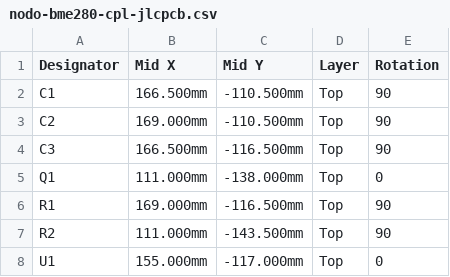
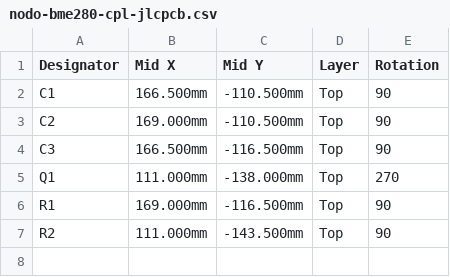
Before and after one commit to dadebertolino/stazione-meteo-lora, a CSV file: hardware/nodo-bme280/nodo-bme280-cpl-jlcpcb.csv, drawn as a sheet.

```diff
--- a/hardware/nodo-bme280/nodo-bme280-cpl-jlcpcb.csv
+++ b/hardware/nodo-bme280/nodo-bme280-cpl-jlcpcb.csv
@@ -4,5 +4,4 @@ C2,169.000mm,-110.500mm,Top,90
 C3,166.500mm,-116.500mm,Top,90
-Q1,111.000mm,-138.000mm,Top,0
+Q1,111.000mm,-138.000mm,Top,270
 R1,169.000mm,-116.500mm,Top,90
 R2,111.000mm,-143.500mm,Top,90
-U1,155.000mm,-117.000mm,Top,0
```
Also changed, not shown: hardware/nodo-bme280/nodo-bme280-bom-jlcpcb.csv, hardware/ricevitore/ricevitore-bom-jlcpcb.csv, 40 other files.
